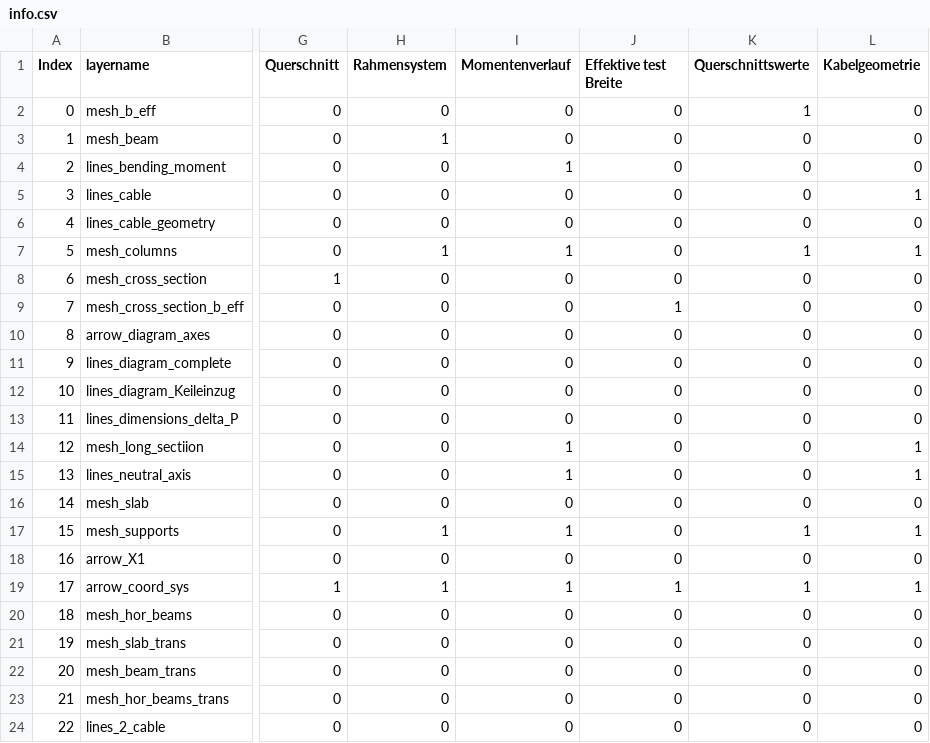
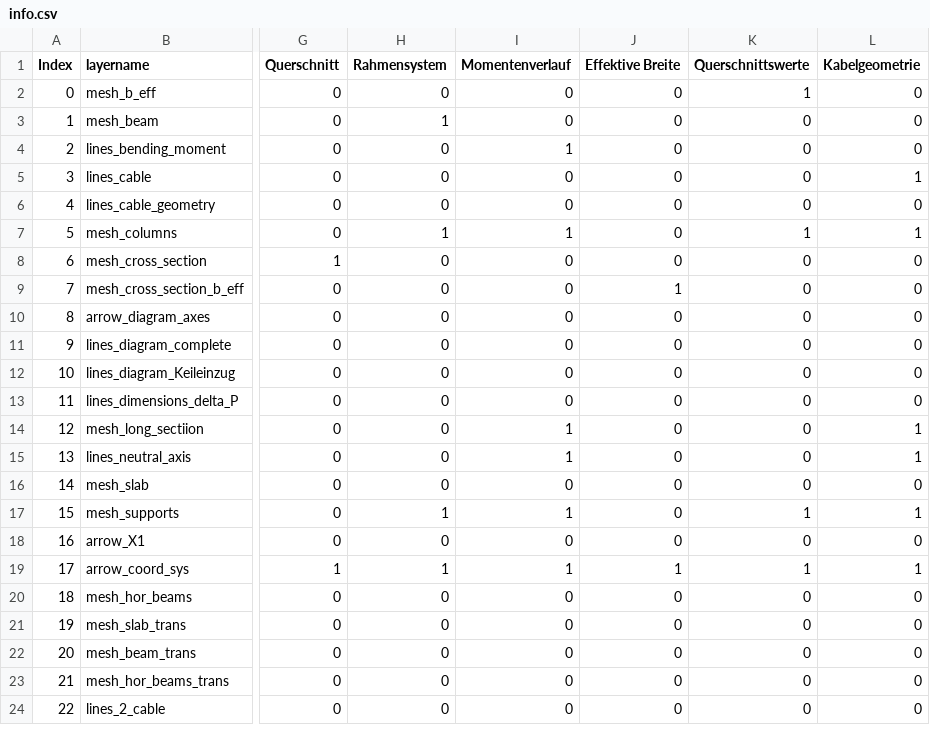
Before and after one commit to kfmResearch/XR-Apps, a CSV file: 03_prestressing_updated/csv/info.csv, drawn as a sheet; only a part is shown, gaps mark what is left out; the diff names each change by its address in the sheet, - before the commit and + after, or states it on an @@ line.

Commit message:
Anpassung

```diff
--- a/03_prestressing_updated/csv/info.csv
+++ b/03_prestressing_updated/csv/info.csv
-J1: Effektive test Breite
+J1: Effektive Breite
```
